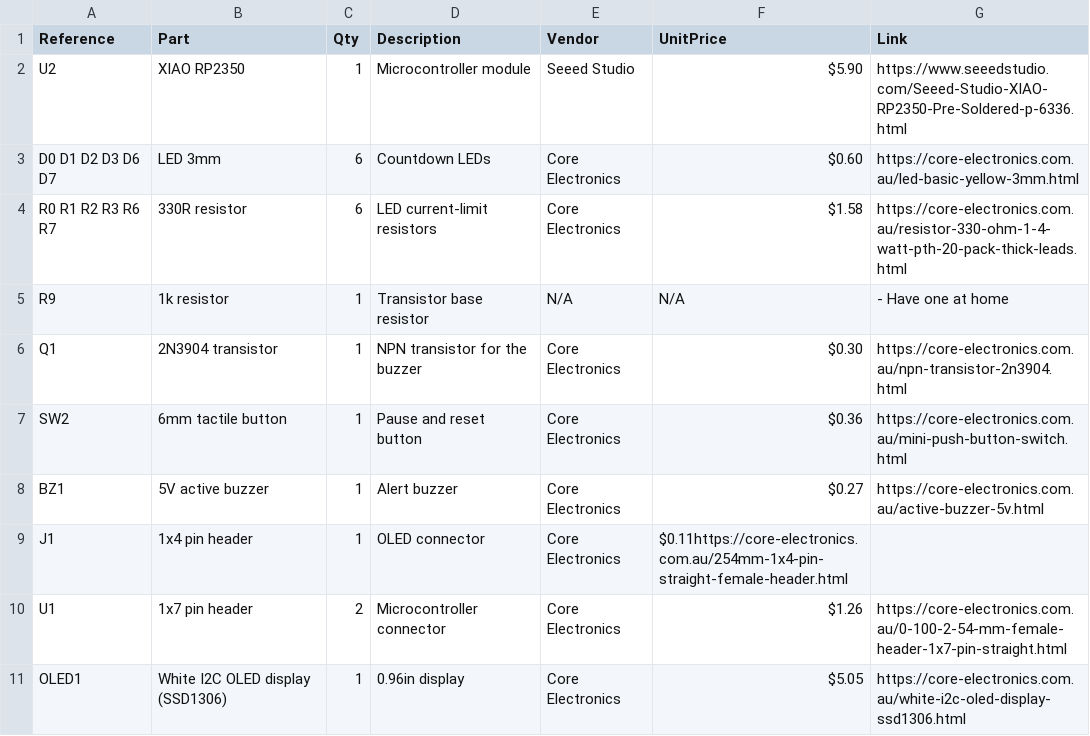
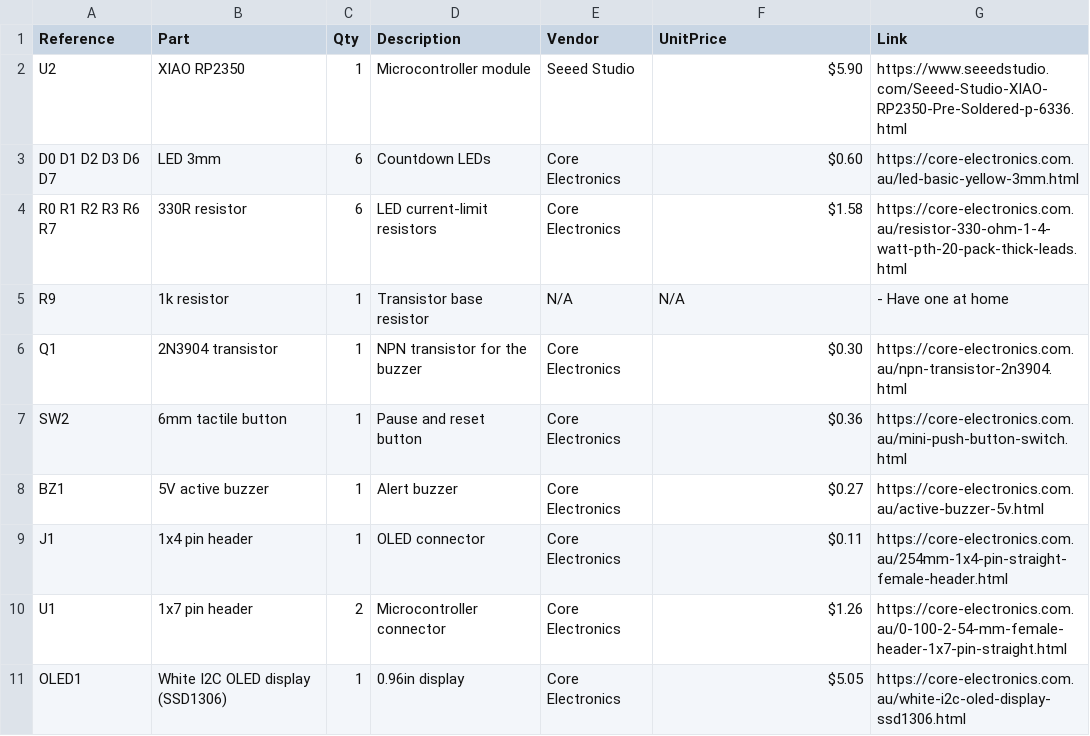
Before and after one commit to manula5454/Tomato-Tick, a CSV file: BOM.csv, drawn as a sheet.

Commit message:
Update BOM.csv

```diff
--- a/BOM.csv
+++ b/BOM.csv
@@ -8,3 +8,3 @@ SW2,6mm tactile button,1,Pause and reset button,Core Electronics,$0.36,https://c
 BZ1,5V active buzzer,1,Alert buzzer,Core Electronics,$0.27,https://core-electronics.com.au/active-buzzer-5v.html
-J1,1x4 pin header,1,OLED connector,Core Electronics,$0.11https://core-electronics.com.au/254mm-1x4-pin-straight-female-header.html
+J1,1x4 pin header,1,OLED connector,Core Electronics,$0.11,https://core-electronics.com.au/254mm-1x4-pin-straight-female-header.html
 U1,1x7 pin header,2,Microcontroller connector,Core Electronics,$1.26,https://core-electronics.com.au/0-100-2-54-mm-female-header-1x7-pin-straight.html
```
